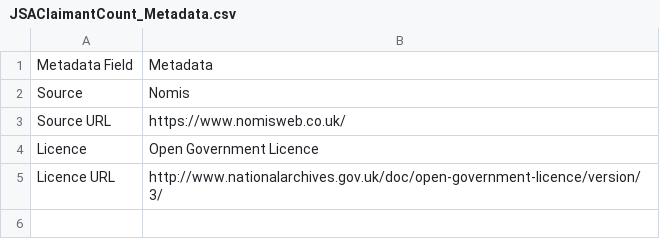
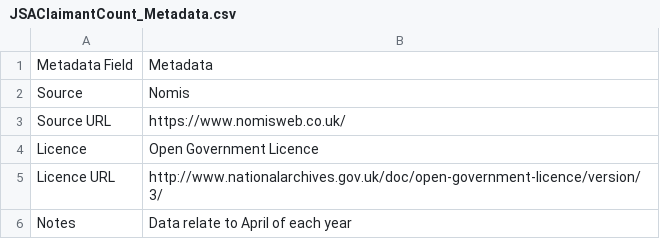
Before and after one commit to Devon-County-Council/jsna, a CSV file: JSAClaimantCount_Metadata.csv, drawn as a sheet; the diff names each change by its address in the sheet, - before the commit and + after, or states it on an @@ line.

Commit message:
Update JSAClaimantCount_Metadata.csv

```diff
--- a/JSAClaimantCount_Metadata.csv
+++ b/JSAClaimantCount_Metadata.csv
+row 6: Notes | Data relate to April of each year
```
